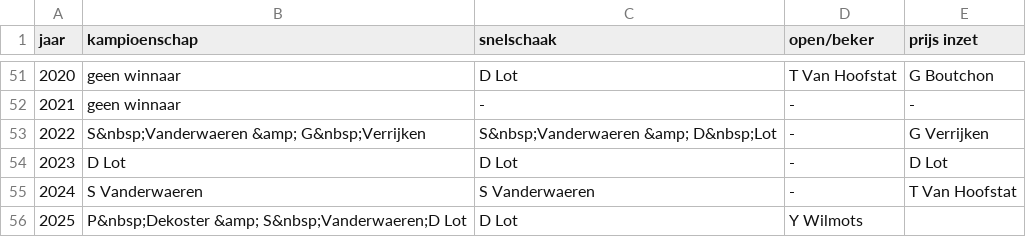
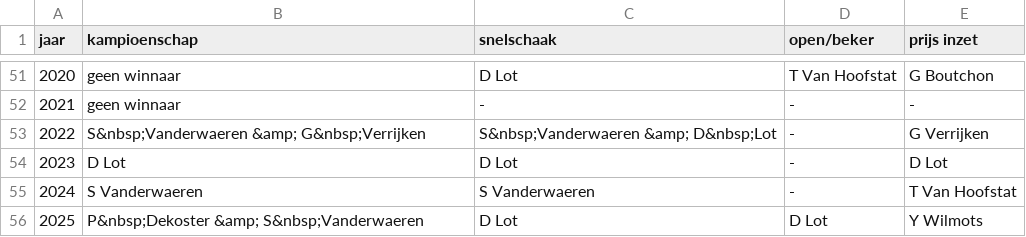
Before and after one commit to erpi/skdworp, a CSV file: _data/erelijst.csv, drawn as a sheet; only a part is shown, gaps mark what is left out.

Commit message:
Update erelijst.csv

```diff
--- a/_data/erelijst.csv
+++ b/_data/erelijst.csv
@@ -55,2 +55,2 @@ jaar,kampioenschap,snelschaak,open/beker,prijs inzet
 2024,S Vanderwaeren,S Vanderwaeren,-,T Van Hoofstat
-2025,P&nbsp;Dekoster &amp; S&nbsp;Vanderwaeren;D Lot,D Lot,Y Wilmots
+2025,P&nbsp;Dekoster &amp; S&nbsp;Vanderwaeren,D Lot,D Lot,Y Wilmots
```
